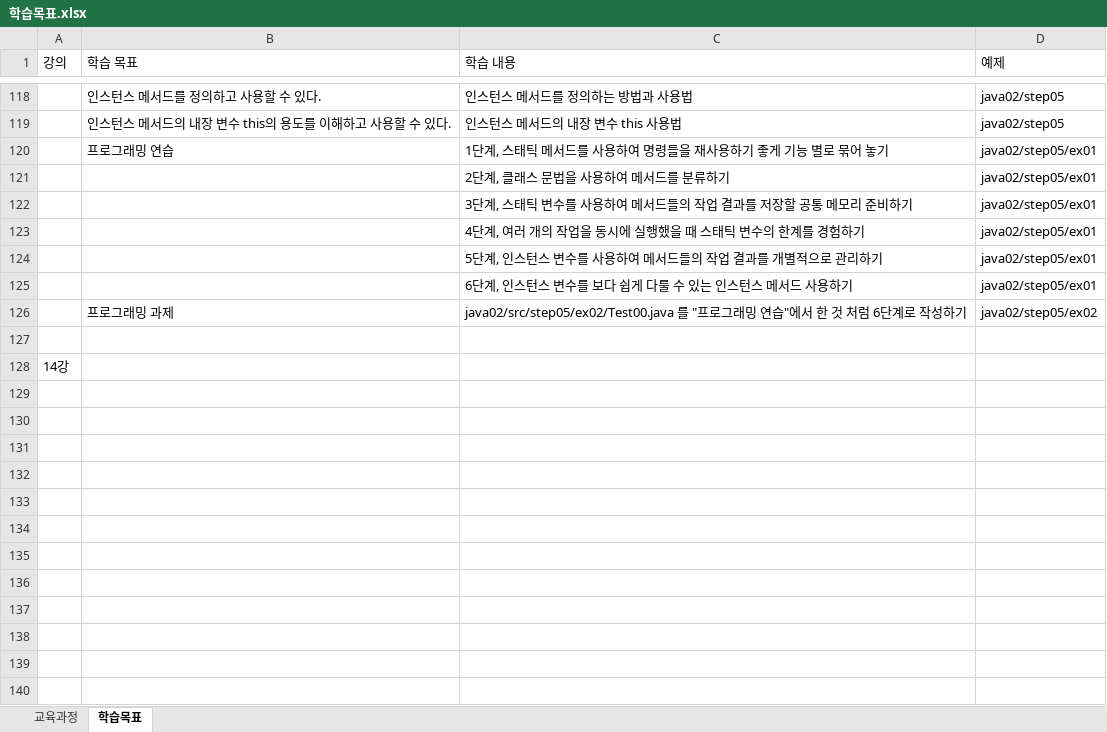
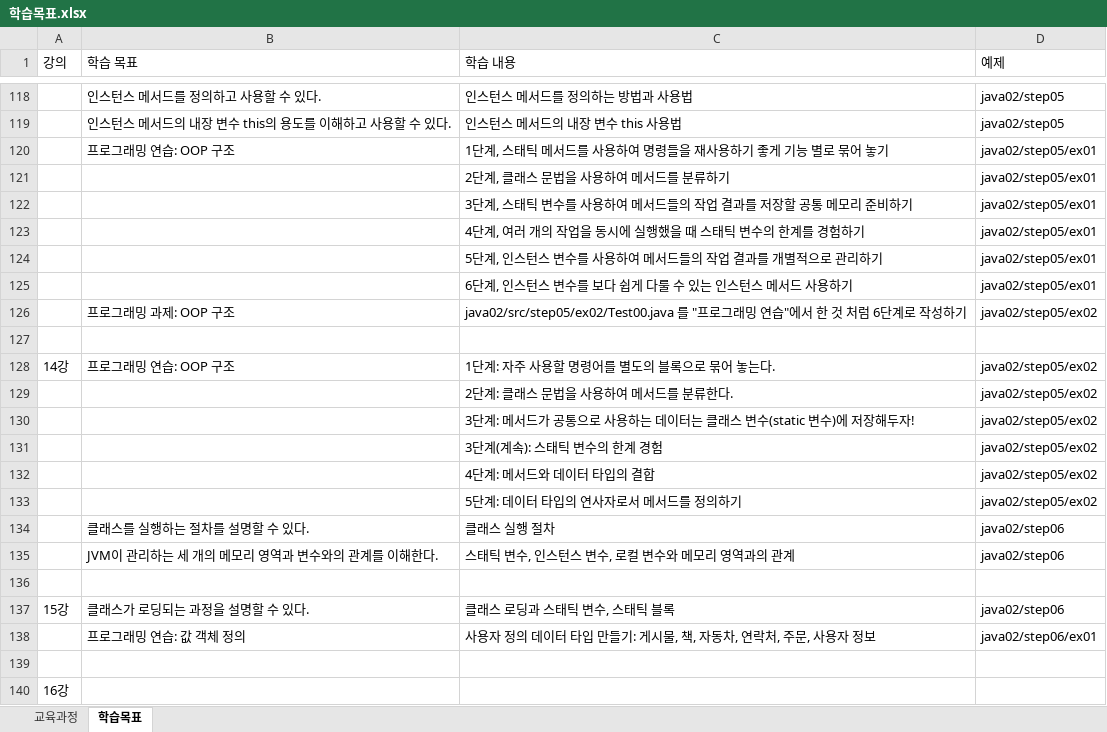
Before and after one commit to MoonSungRyong/Java85-1, an Excel workbook: 학습목표.xlsx, sheet 학습목표, drawn as a sheet; only a part is shown, gaps mark what is left out; values as stored, in another font and other column widths than the file's, no borders; addresses are those after the commit; the diff names each change by its address in the sheet, - before the commit and + after, or states it on an @@ line.

```diff
--- a/학습목표.xlsx (sheet 학습목표)
+++ b/학습목표.xlsx (sheet 학습목표)
-B120 (학습 목표): 프로그래밍 연습
+B120 (학습 목표): 프로그래밍 연습: OOP 구조
-B126 (학습 목표): 프로그래밍 과제
+B126 (학습 목표): 프로그래밍 과제: OOP 구조
+row 128: 14강 | 프로그래밍 연습: OOP 구조 | 1단계: 자주 사용할 명령어를 별도의 블록으로 묶어 놓는다. | java02/step05/ex02
+row 129:  |  | 2단계: 클래스 문법을 사용하여 메서드를 분류한다. | java02/step05/ex02
+row 130:  |  | 3단계: 메서드가 공통으로 사용하는 데이터는 클래스 변수(static 변수)에 저장해두자! | java02/step05/ex02
+row 131:  |  | 3단계(계속): 스태틱 변수의 한계 경험 | java02/step05/ex02
+row 132:  |  | 4단계: 메서드와 데이터 타입의 결합 | java02/step05/ex02
+row 133:  |  | 5단계: 데이터 타입의 연사자로서 메서드를 정의하기 | java02/step05/ex02
+row 134:  | 클래스를 실행하는 절차를 설명할 수 있다. | 클래스 실행 절차 | java02/step06
+row 135:  | JVM이 관리하는 세 개의 메모리 영역과 변수와의 관계를 이해한다. | 스태틱 변수, 인스턴스 변수, 로컬 변수와 메모리 영역과의 관계 | java02/step06
+row 136: (empty)
+row 137: 15강 | 클래스가 로딩되는 과정을 설명할 수 있다. | 클래스 로딩과 스태틱 변수, 스태틱 블록 | java02/step06
+row 138:  | 프로그래밍 연습: 값 객체 정의 | 사용자 정의 데이터 타입 만들기: 게시물, 책, 자동차, 연락처, 주문, 사용자 정보 | java02/step06/ex01
+row 139: (empty)
-A140 (강의): 14강
+A140 (강의): 16강
```
Also changed, not shown: 1 other file.
